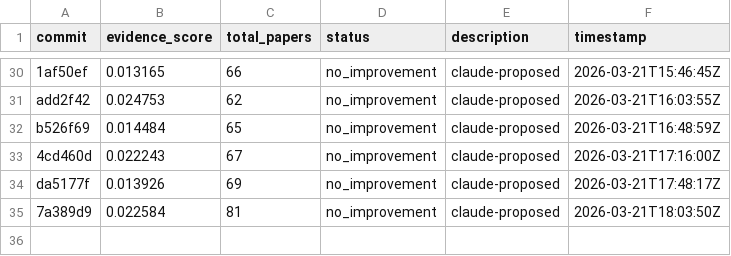
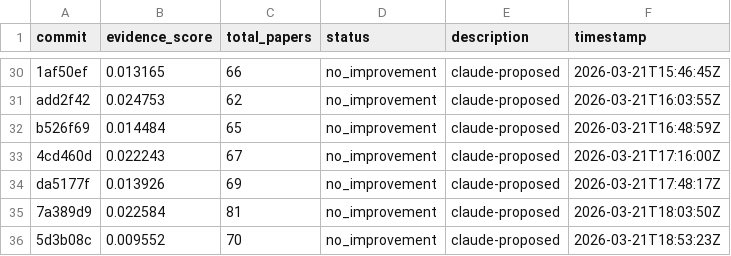
Before and after one commit to notebook-learnzy/learnzy-autoresearch, a TSV file: results.tsv, drawn as a sheet; only a part is shown, gaps mark what is left out; the diff names each change by its address in the sheet, - before the commit and + after, or states it on an @@ line.

Commit message:
run 20260321T185354Z [ci]

```diff
--- a/results.tsv
+++ b/results.tsv
+row 36: 5d3b08c | 0.009552 | 70 | no_improvement | claude-proposed | 2026-03-21T18:53:23Z
```
